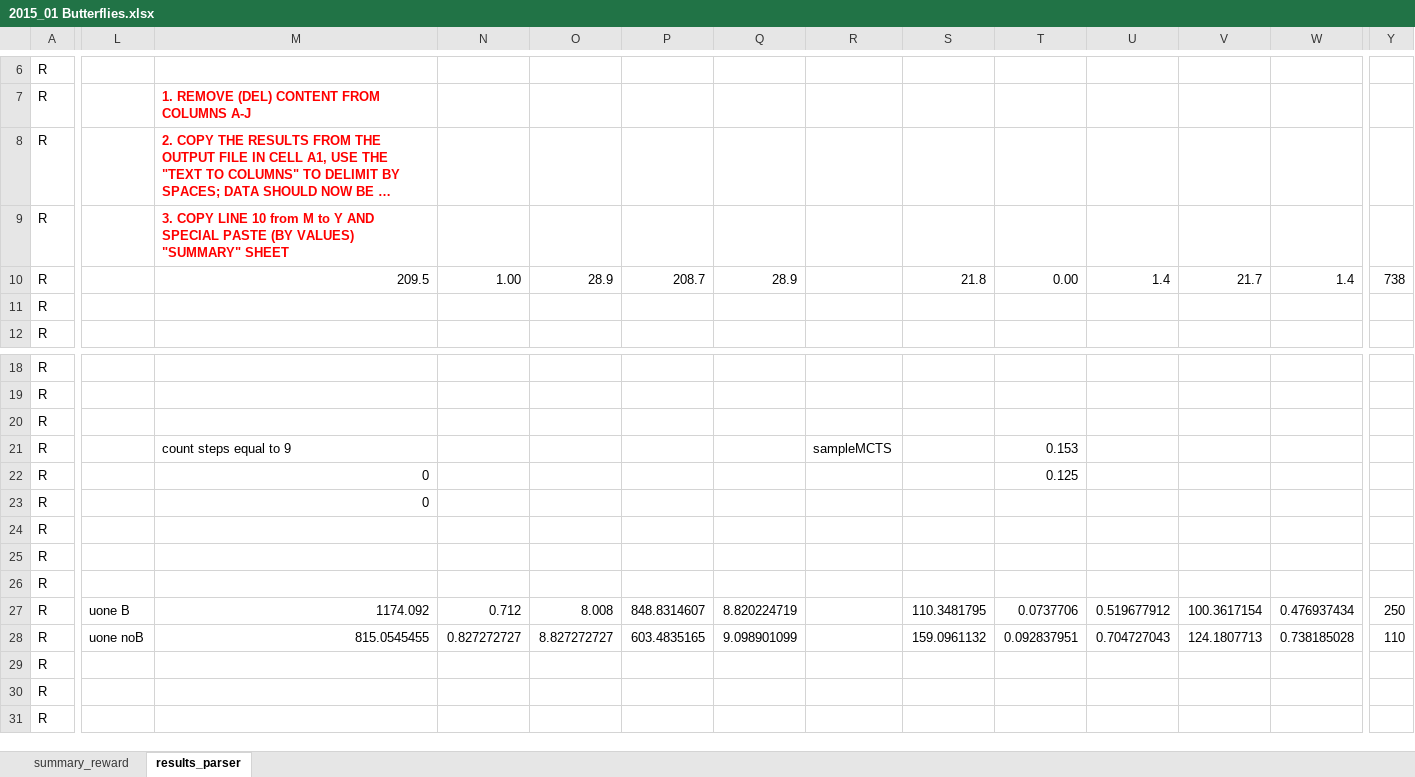
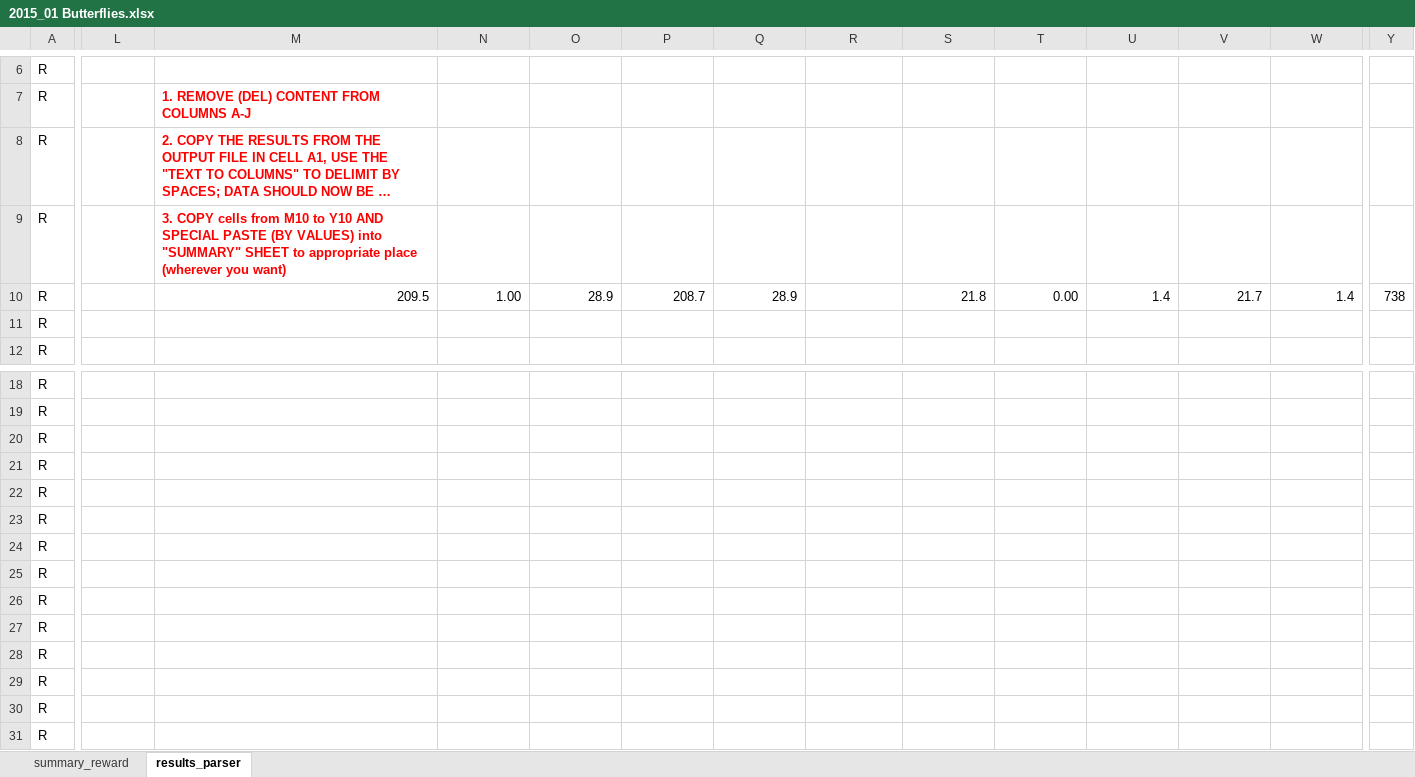
Before and after one commit to diegopliebana/TEVC_EvoMCTS, an Excel workbook: experiments/complex_games/2015_01 Butterflies.xlsx, sheet results_parser, drawn as a sheet; only a part is shown, gaps mark what is left out; long unchanged cells end in …; values as stored, in another font and other column widths than the file's, no borders; the diff names each change by its address in the sheet, - before the commit and + after, or states it on an @@ line.

Commit message:
Small change in XLSX results parser

```diff
--- a/experiments/complex_games/2015_01 Butterflies.xlsx (sheet results_parser)
+++ b/experiments/complex_games/2015_01 Butterflies.xlsx (sheet results_parser)
-M9: 3. COPY LINE 10 from M to Y AND SPECIAL PASTE (BY VALUES) "SUMMARY" SHEET
+M9: 3. COPY cells from M10 to Y10 AND SPECIAL PASTE (BY VALUES) into "SUMMARY" SHEET to appropriate place (wherever you want)
-M21: count steps equal to 9
+M21: (empty)
-R21: sampleMCTS
+R21: (empty)
-T21: 0.153
+T21: (empty)
-M22:M23: 0
+M22:M23: (empty)
-T22: 0.125
+T22: (empty)
-L27: uone B
+L27: (empty)
-M27: 1174.092
+M27: (empty)
-N27: 0.712
+N27: (empty)
-O27: 8.008
+O27: (empty)
-P27: 848.8314607
+P27: (empty)
-Q27: 8.820224719
+Q27: (empty)
-S27: 110.3481795
+S27: (empty)
-T27: 0.0737706
+T27: (empty)
-U27: 0.519677912
+U27: (empty)
-V27: 100.3617154
+V27: (empty)
-W27: 0.476937434
+W27: (empty)
-Y27: 250
+Y27: (empty)
-L28: uone noB
+L28: (empty)
-M28: 815.0545455
+M28: (empty)
-N28: 0.827272727
+N28: (empty)
-O28: 8.827272727
+O28: (empty)
-P28: 603.4835165
+P28: (empty)
-Q28: 9.098901099
+Q28: (empty)
-S28: 159.0961132
+S28: (empty)
-T28: 0.092837951
+T28: (empty)
-U28: 0.704727043
+U28: (empty)
-V28: 124.1807713
+V28: (empty)
-W28: 0.738185028
+W28: (empty)
-Y28: 110
+Y28: (empty)
```
Also changed, not shown: charts or pictures, experiments/complex_games/2014_11 Chase.xlsx, experiments/complex_games/2015_01 Infection.xlsx.
